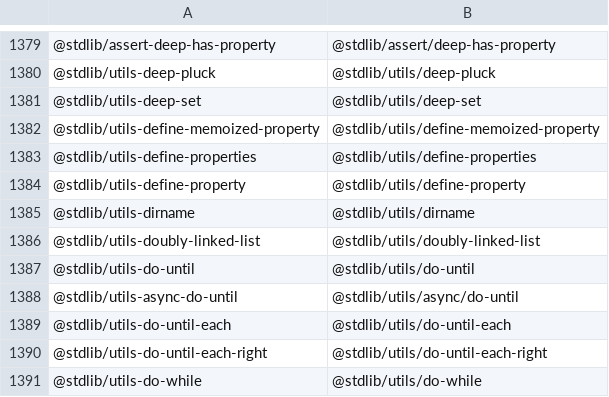
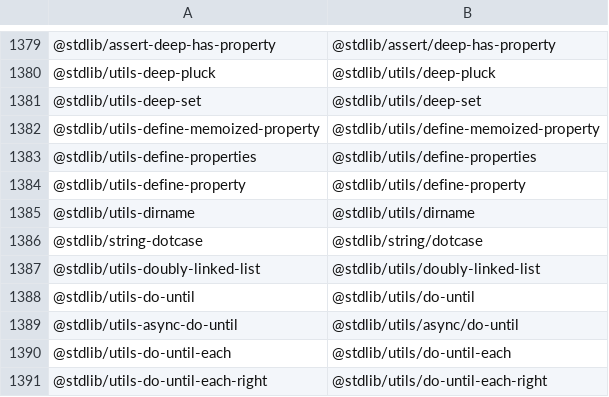
Before and after one commit to stdlib-js/namespace-standalone2pkg, a CSV file: data/data.csv, drawn as a sheet; only a part is shown, gaps mark what is left out; the shorter side is filled out with more unchanged rows.

```diff
--- a/data/data.csv
+++ b/data/data.csv
@@ -1385,2 +1385,3 @@
 "@stdlib/utils-dirname","@stdlib/utils/dirname"
+"@stdlib/string-dotcase","@stdlib/string/dotcase"
 "@stdlib/utils-doubly-linked-list","@stdlib/utils/doubly-linked-list"
```
Also changed, not shown: 2 other files.
